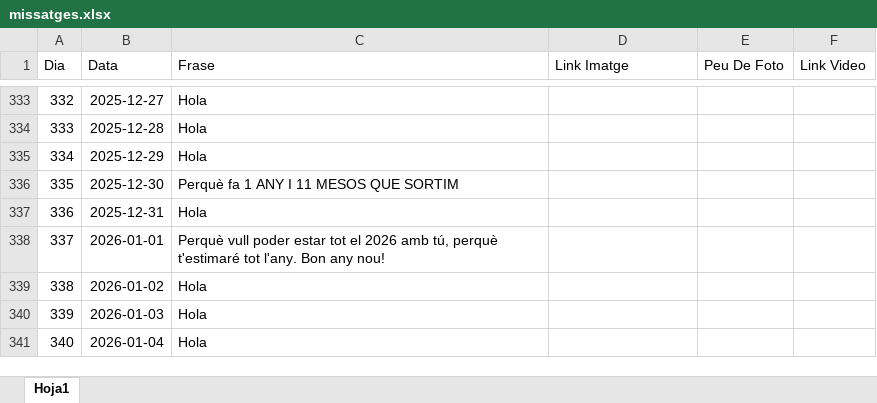
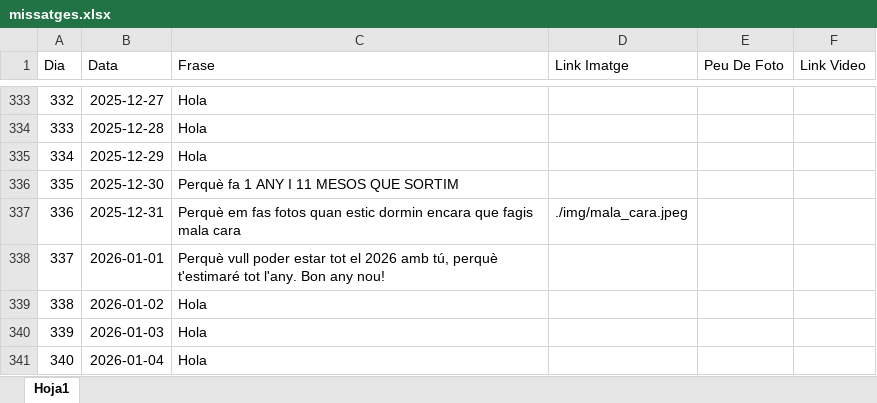
Before and after one commit to Maarshaall/lolaa, an Excel workbook: projecte/missatges.xlsx, sheet Hoja1, drawn as a sheet; only a part is shown, gaps mark what is left out; values as stored, in another font and other column widths than the file's, no borders; the diff covers the shown part only; the diff names each change by its address in the sheet, - before the commit and + after, or states it on an @@ line.

Commit message:
Noves fotos

```diff
--- a/projecte/missatges.xlsx (sheet Hoja1)
+++ b/projecte/missatges.xlsx (sheet Hoja1)
-C337 (Frase): Hola
+C337 (Frase): Perquè em fas fotos quan estic dormin encara que fagis mala cara
-D337 (Link Imatge): (empty)
+D337 (Link Imatge): ./img/mala_cara.jpeg
```
Also changed, not shown: 23 edited cells elsewhere in this sheet, 5 other files.
